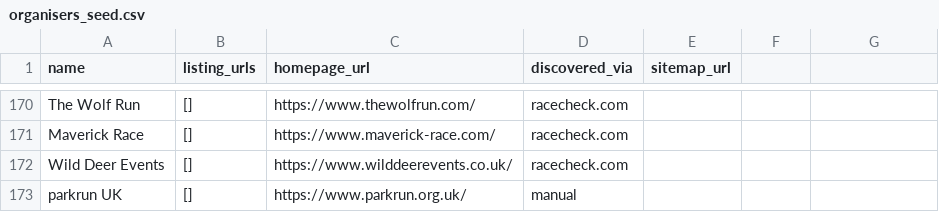
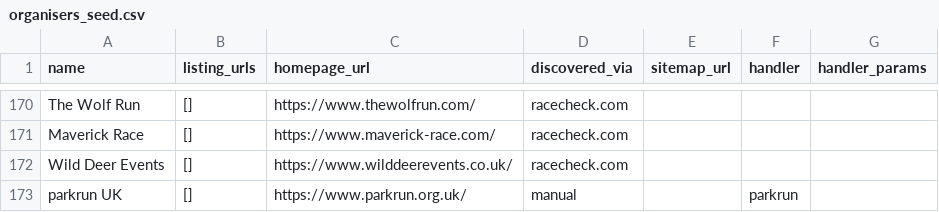
Before and after one commit to eliudio/crawl4ai-project, a CSV file: src/tools/data/organisers_seed.csv, drawn as a sheet; only a part is shown, gaps mark what is left out; the diff names each change by its address in the sheet, - before the commit and + after, or states it on an @@ line.

Commit message:
introducing parkrun and re-occuring races. decent rework. NEEDS testing

```diff
--- a/src/tools/data/organisers_seed.csv
+++ b/src/tools/data/organisers_seed.csv
-F1: (empty)
+F1: handler
-G1: (empty)
+G1: handler_params
-F173 (handler): (empty)
+F173 (handler): parkrun
```
Also changed, not shown: 9 other files.
